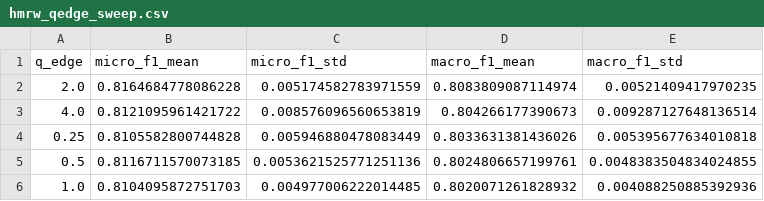
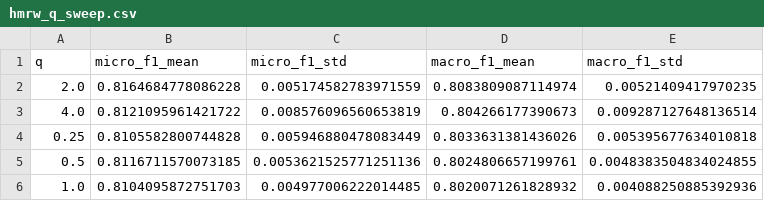
Before and after one commit to aduntslusine/hypergraphs, a CSV file: results/cora/hmrw_q_sweep.csv (was results/cora/hmrw_qedge_sweep.csv), drawn as a sheet.

```diff
--- a/results/cora/hmrw_qedge_sweep.csv
+++ b/results/cora/hmrw_q_sweep.csv
@@ -1,2 +1,2 @@
-q_edge,micro_f1_mean,micro_f1_std,macro_f1_mean,macro_f1_std
+q,micro_f1_mean,micro_f1_std,macro_f1_mean,macro_f1_std
 2.0,0.8164684778086228,0.005174582783971559,0.8083809087114974,0.00521409417970235
```
Also changed, not shown: results/cora/hmrw_p_q_grid.csv, results/cora/hmrw_p_sweep.csv, 6 other files.
